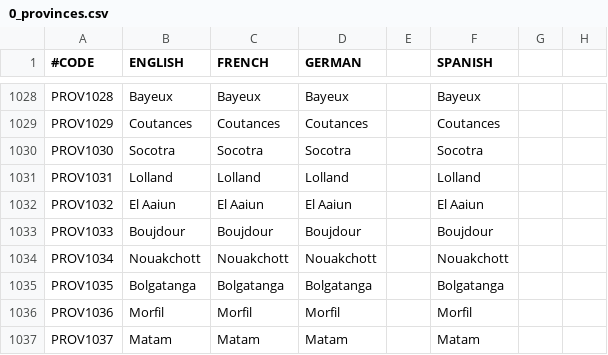
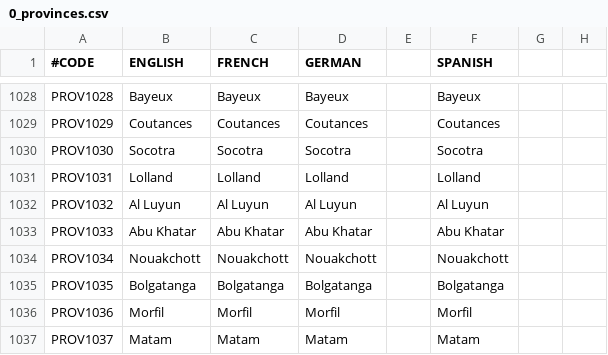
Before and after one commit to localiser/CK2Plus-Core, a CSV file: CK2Plus/localisation/0_provinces.csv, drawn as a sheet; only a part is shown, gaps mark what is left out; the diff names each change by its address in the sheet, - before the commit and + after, or states it on an @@ line.

Commit message:
2.04.0:minrog:18 fix for #119
Al Layun and Abu Khatar had mismatched localisations which was causing
two names to display on top of each other when in county view.
c_el_aaiun had a different main localisation in Kingdoms.txt than it did
in the 0_provinces.txt localisation file.  I changed the localisation in
0_provinces.txt to reflect the name that was in the Kingdoms.txt file.
Also, moved capital of c_idjil in positions.txt so it was inside of its
own county.

```diff
--- a/CK2Plus/localisation/0_provinces.csv
+++ b/CK2Plus/localisation/0_provinces.csv
-B1032 (ENGLISH): El Aaiun
+B1032 (ENGLISH): Al Luyun
-C1032 (FRENCH): El Aaiun
+C1032 (FRENCH): Al Luyun
-D1032 (GERMAN): El Aaiun
+D1032 (GERMAN): Al Luyun
-F1032 (SPANISH): El Aaiun
+F1032 (SPANISH): Al Luyun
-B1033 (ENGLISH): Boujdour
+B1033 (ENGLISH): Abu Khatar
-C1033 (FRENCH): Boujdour
+C1033 (FRENCH): Abu Khatar
-D1033 (GERMAN): Boujdour
+D1033 (GERMAN): Abu Khatar
-F1033 (SPANISH): Boujdour
+F1033 (SPANISH): Abu Khatar
```
Also changed, not shown: 1 other file.
